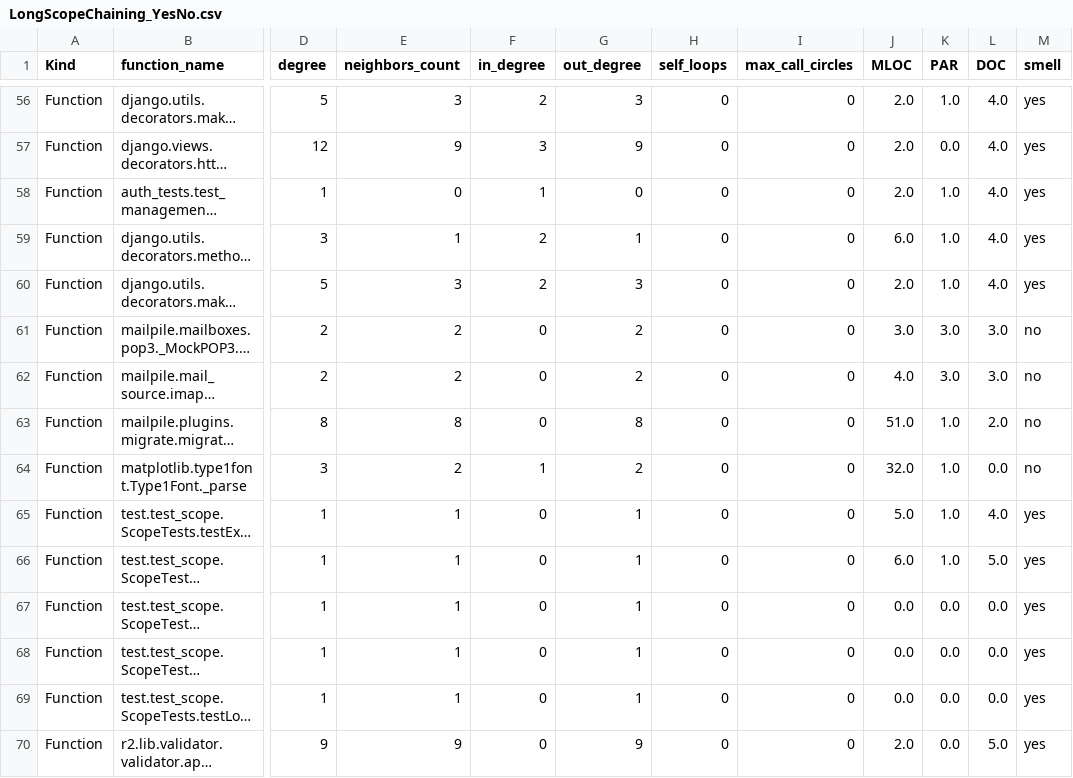
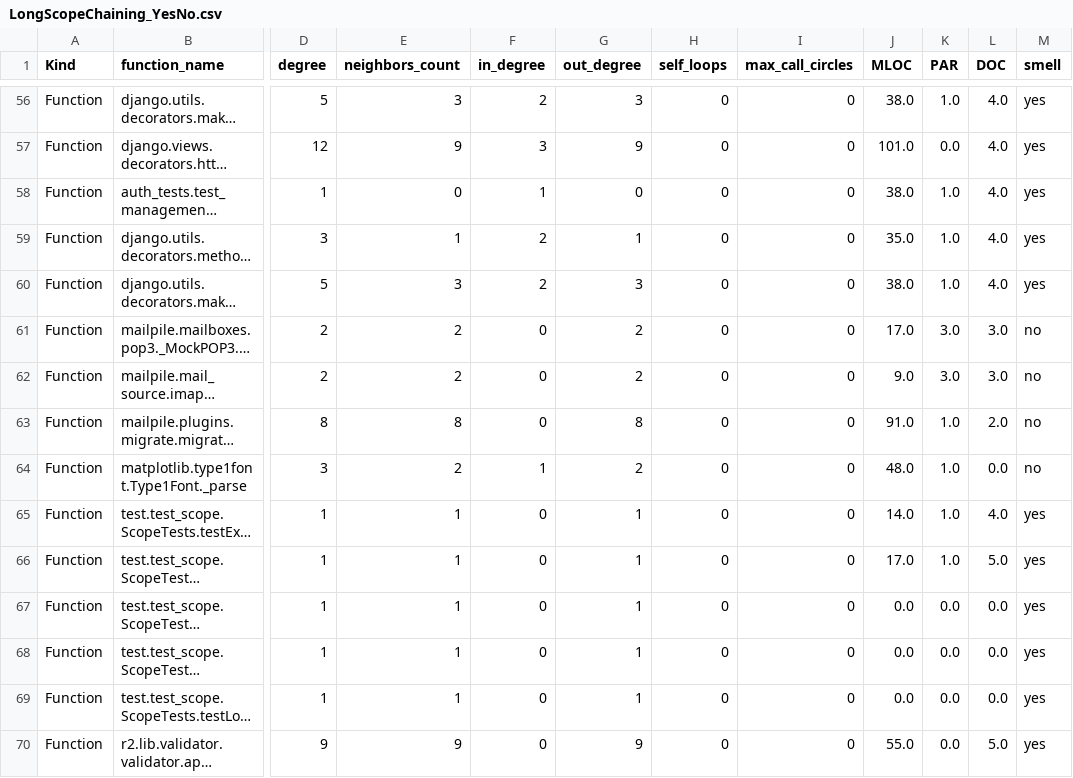
Before and after one commit to ounstoppableo/graduation-project, a CSV file: dataset/train_dataset_metric_by_me/LongScopeChaining_YesNo.csv, drawn as a sheet; only a part is shown, gaps mark what is left out; long unchanged cells end in …; the diff covers the shown part only; the diff names each change by its address in the sheet, - before the commit and + after, or states it on an @@ line.

```diff
--- a/dataset/train_dataset_metric_by_me/LongScopeChaining_YesNo.csv
+++ b/dataset/train_dataset_metric_by_me/LongScopeChaining_YesNo.csv
-J56 (MLOC): 2.0
+J56 (MLOC): 38.0
-J57 (MLOC): 2.0
+J57 (MLOC): 101.0
-J58 (MLOC): 2.0
+J58 (MLOC): 38.0
-J59 (MLOC): 6.0
+J59 (MLOC): 35.0
-J60 (MLOC): 2.0
+J60 (MLOC): 38.0
-J61 (MLOC): 3.0
+J61 (MLOC): 17.0
-J62 (MLOC): 4.0
+J62 (MLOC): 9.0
-J63 (MLOC): 51.0
+J63 (MLOC): 91.0
-J64 (MLOC): 32.0
+J64 (MLOC): 48.0
-J65 (MLOC): 5.0
+J65 (MLOC): 14.0
-J66 (MLOC): 6.0
+J66 (MLOC): 17.0
-J70 (MLOC): 2.0
+J70 (MLOC): 55.0
```
Also changed, not shown: 54 edited cells elsewhere in this file, dataset/train_dataset_metric_by_me/LongParameterList_YesNo.csv, 57 other files.
